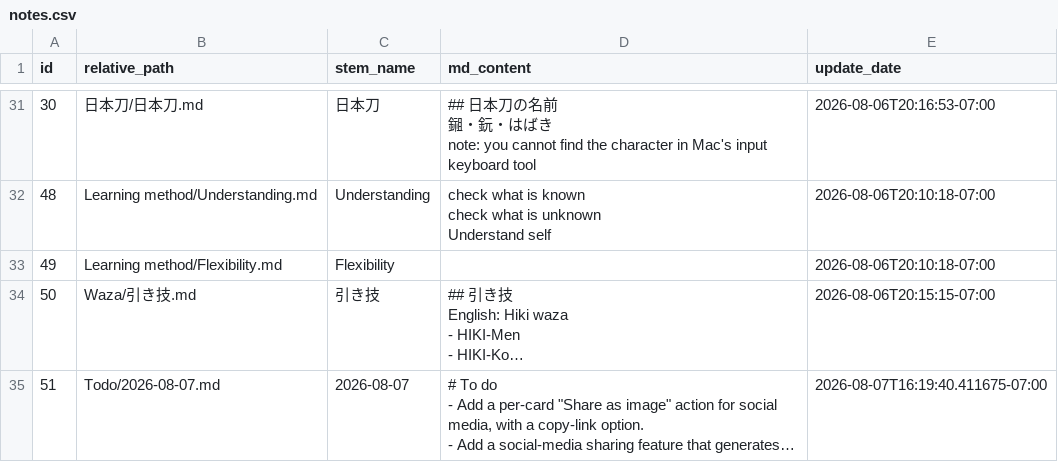
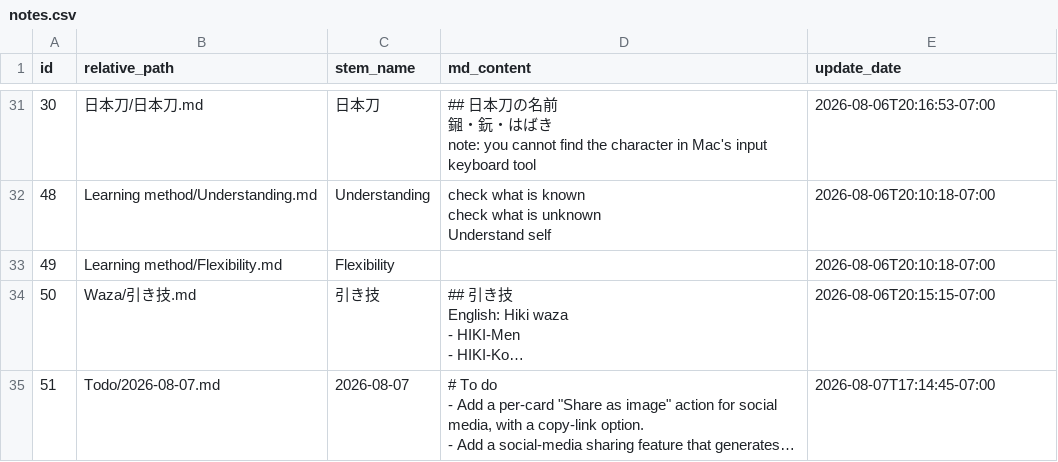
Before and after one commit to KaimingTao/Thinking-Kendo, a CSV file: notes.csv, drawn as a sheet; only a part is shown, gaps mark what is left out; long unchanged cells end in …; the diff covers the shown part only; the diff names each change by its address in the sheet, - before the commit and + after, or states it on an @@ line.

```diff
--- a/notes.csv
+++ b/notes.csv
-E35 (update_date): 2026-08-07T16:19:40.411675-07:00
+E35 (update_date): 2026-08-07T17:14:45-07:00
```
Also changed, not shown: 2 edited cells elsewhere in this file, 2 other files.
